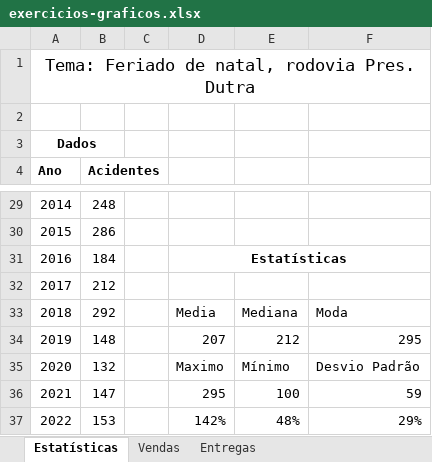
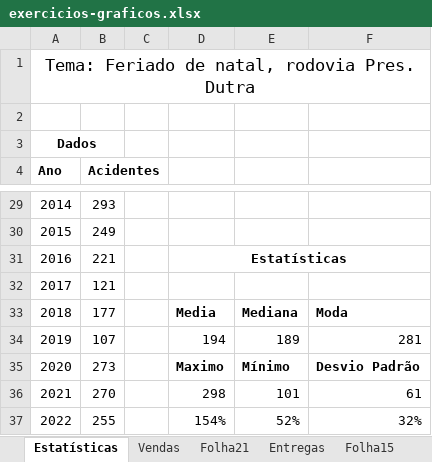
Before and after one commit to BeaGabriela/SOP, an Excel workbook: Excel/exercicios-graficos.xlsx, sheet Estatísticas, drawn as a sheet; only a part is shown, gaps mark what is left out; values as stored, in another font and other column widths than the file's, no borders; charts and pictures not drawn; the diff covers the shown part only; the diff names each change by its address in the sheet, - before the commit and + after, or states it on an @@ line.

```diff
--- a/Excel/exercicios-graficos.xlsx (sheet Estatísticas)
+++ b/Excel/exercicios-graficos.xlsx (sheet Estatísticas)
+sheet tab: Folha21
+sheet tab: Folha15
-B29 (Acidentes): 248
+B29 (Acidentes): 293
-B30 (Acidentes): 286
+B30 (Acidentes): 249
-B31 (Acidentes): 184
+B31 (Acidentes): 221
-B32 (Acidentes): 212
+B32 (Acidentes): 121
-B33 (Acidentes): 292
+B33 (Acidentes): 177
-D33:F33 bold: off
+D33:F33 bold: on
-B34 (Acidentes): 148
+B34 (Acidentes): 107
-D34: 207
+D34: 194
-E34: 212
+E34: 189
-F34: 295
+F34: 281
-B35 (Acidentes): 132
+B35 (Acidentes): 273
-D35:F35 bold: off
+D35:F35 bold: on
-B36 (Acidentes): 147
+B36 (Acidentes): 270
-D36: 295
+D36: 298
-E36: 100
+E36: 101
-F36: 59
+F36: 61
-B37 (Acidentes): 153
+B37 (Acidentes): 255
-D37: 142%
+D37: 154%
-E37: 48%
+E37: 52%
-F37: 29%
+F37: 32%
```
Also changed, not shown: 24 edited cells elsewhere in this sheet, sheet Entregas, sheet Vendas, other sheet tabs, charts or pictures, Excel/exercicios-funcoes.xlsx.
